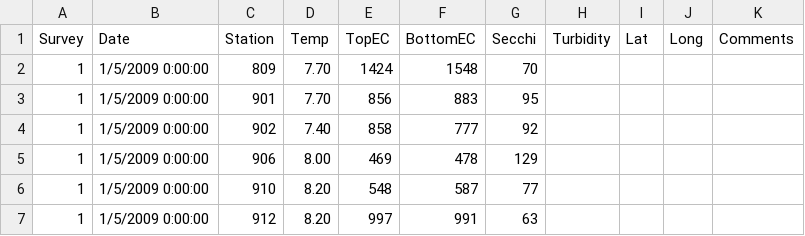
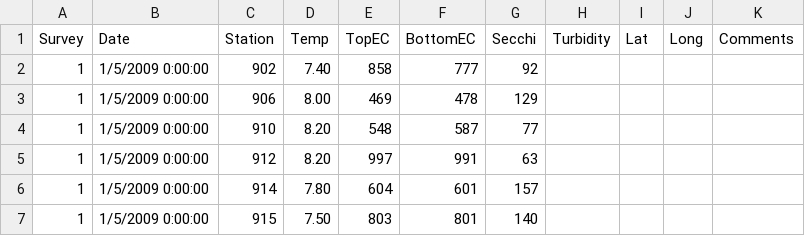
Before and after one commit to InteragencyEcologicalProgram/discretewq, a CSV file: data-raw/SLS/Water Info.csv, drawn as a sheet; only a part is shown; the shorter side is filled out with more unchanged rows.

```diff
--- a/data-raw/SLS/Water Info.csv
+++ b/data-raw/SLS/Water Info.csv
@@ -1,4 +1,2 @@
 "Survey","Date","Station","Temp","TopEC","BottomEC","Secchi","Turbidity","Lat","Long","Comments"
-1,1/5/2009 0:00:00,809,7.70,1424,1548,70,,,,
-1,1/5/2009 0:00:00,901,7.70,856,883,95,,,,
 1,1/5/2009 0:00:00,902,7.40,858,777,92,,,,
```
Also changed, not shown: data-raw/FMWT/StationsLookUp.csv, data-raw/SLS/Tow Info.csv, 8 other files.
